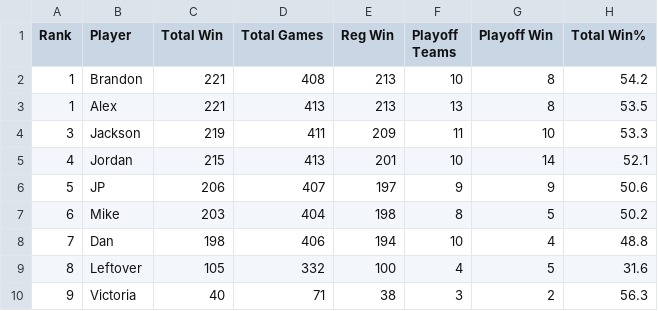
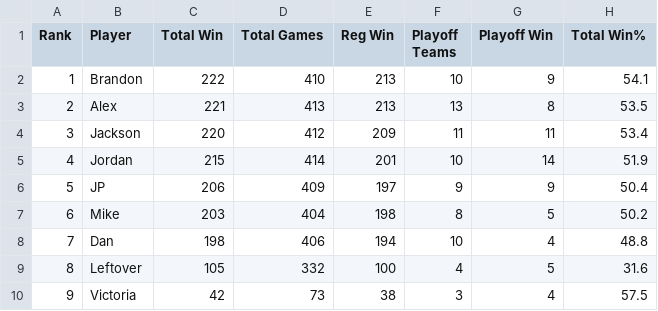
Before and after one commit to jp-wright/picks_pool_streamlit, a CSV file: data/output/email_tables/career_data.csv, drawn as a sheet.

```diff
--- a/data/output/email_tables/career_data.csv
+++ b/data/output/email_tables/career_data.csv
@@ -1,7 +1,7 @@
 Rank,Player,Total Win,Total Games,Reg Win,Playoff Teams,Playoff Win,Total Win%
-1,Brandon,221,408,213,10,8,54.2
-1,Alex,221,413,213,13,8,53.5
-3,Jackson,219,411,209,11,10,53.3
-4,Jordan,215,413,201,10,14,52.1
-5,JP,206,407,197,9,9,50.6
+1,Brandon,222,410,213,10,9,54.1
+2,Alex,221,413,213,13,8,53.5
+3,Jackson,220,412,209,11,11,53.4
+4,Jordan,215,414,201,10,14,51.9
+5,JP,206,409,197,9,9,50.4
 6,Mike,203,404,198,8,5,50.2
@@ -9,2 +9,2 @@ Rank,Player,Total Win,Total Games,Reg Win,Playoff Teams,Playoff Win,Total Win%
 8,Leftover,105,332,100,4,5,31.6
-9,Victoria,40,71,38,3,2,56.3
+9,Victoria,42,73,38,3,4,57.5
```
Also changed, not shown: data/output/email_tables/best_worst_picks_data.csv, data/output/email_tables/playoff_teams_data.csv, 10 other files.
